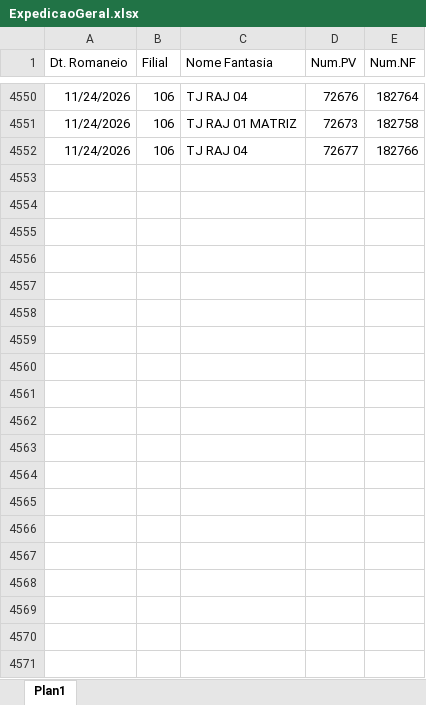
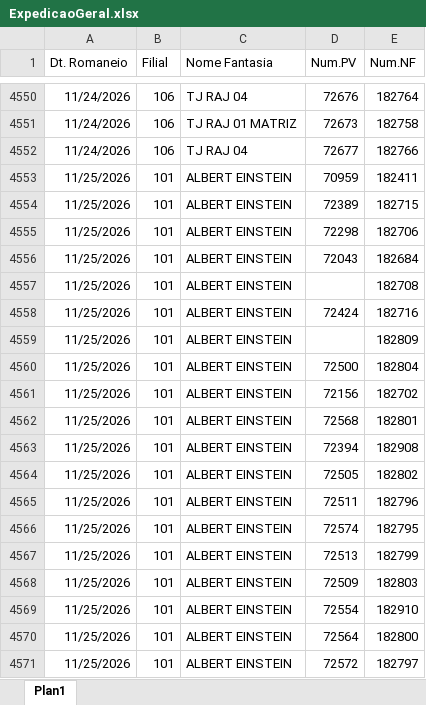
Before and after one commit to Retr00-Br/AcompanhamentoProducao, an Excel workbook: data/ExpedicaoGeral.xlsx, sheet Plan1, drawn as a sheet; only a part is shown, gaps mark what is left out; values as stored, in another font and other column widths than the file's, no borders; the diff covers the shown part only; the diff names each change by its address in the sheet, - before the commit and + after, or states it on an @@ line.

```diff
--- a/data/ExpedicaoGeral.xlsx (sheet Plan1)
+++ b/data/ExpedicaoGeral.xlsx (sheet Plan1)
+row 4553: 11/25/2026 | 101 | ALBERT EINSTEIN | 70959 | 182411
+row 4554: 11/25/2026 | 101 | ALBERT EINSTEIN | 72389 | 182715
+row 4555: 11/25/2026 | 101 | ALBERT EINSTEIN | 72298 | 182706
+row 4556: 11/25/2026 | 101 | ALBERT EINSTEIN | 72043 | 182684
+row 4557: 11/25/2026 | 101 | ALBERT EINSTEIN |  | 182708
+row 4558: 11/25/2026 | 101 | ALBERT EINSTEIN | 72424 | 182716
+row 4559: 11/25/2026 | 101 | ALBERT EINSTEIN |  | 182809
+row 4560: 11/25/2026 | 101 | ALBERT EINSTEIN | 72500 | 182804
+row 4561: 11/25/2026 | 101 | ALBERT EINSTEIN | 72156 | 182702
+row 4562: 11/25/2026 | 101 | ALBERT EINSTEIN | 72568 | 182801
+row 4563: 11/25/2026 | 101 | ALBERT EINSTEIN | 72394 | 182908
+row 4564: 11/25/2026 | 101 | ALBERT EINSTEIN | 72505 | 182802
+row 4565: 11/25/2026 | 101 | ALBERT EINSTEIN | 72511 | 182796
+row 4566: 11/25/2026 | 101 | ALBERT EINSTEIN | 72574 | 182795
+row 4567: 11/25/2026 | 101 | ALBERT EINSTEIN | 72513 | 182799
+row 4568: 11/25/2026 | 101 | ALBERT EINSTEIN | 72509 | 182803
+row 4569: 11/25/2026 | 101 | ALBERT EINSTEIN | 72554 | 182910
+row 4570: 11/25/2026 | 101 | ALBERT EINSTEIN | 72564 | 182800
+row 4571: 11/25/2026 | 101 | ALBERT EINSTEIN | 72572 | 182797
```
Also changed, not shown: 139 added rows elsewhere in this sheet, data/DadosFaturamento.xlsx, data/DadosProducao.xlsx, 3 other files.
